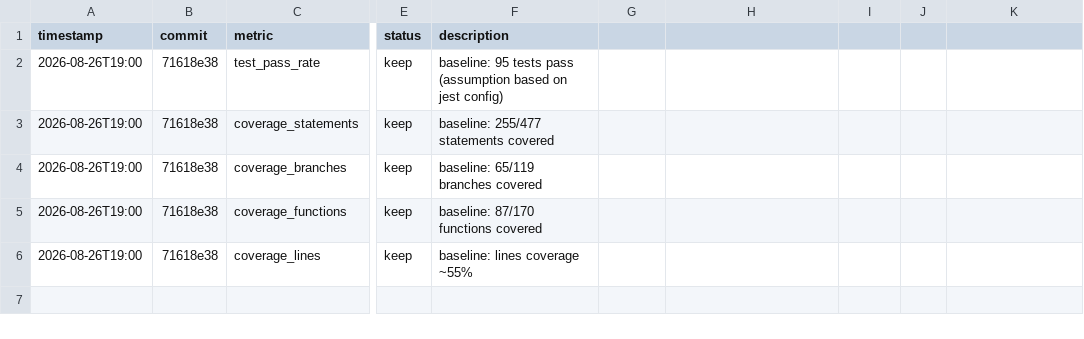
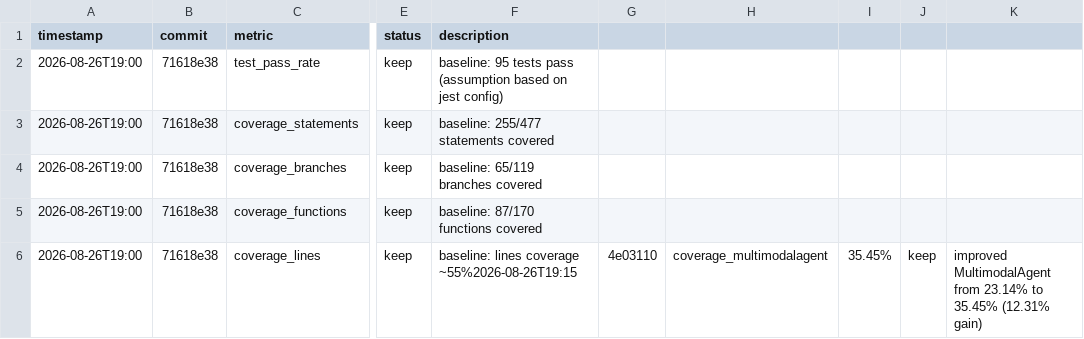
Before and after one commit to robertsong2019/12-factor-agents-explorer, a TSV file: github-creative-project/experiments.tsv, drawn as a sheet; only a part is shown, gaps mark what is left out; the diff names each change by its address in the sheet, - before the commit and + after, or states it on an @@ line.

Commit message:
autoresearch cycle 3: record experiment results
- Add multimodal agent coverage improvement to experiments.tsv
- Status: keep (35.45% vs 23.14% baseline)
- Experiment successful: achieved 12.31% coverage increase
- Cycle complete: baseline established and first improvement implemented

Closes: github-creative-evening cron task

```diff
--- a/github-creative-project/experiments.tsv
+++ b/github-creative-project/experiments.tsv
-F6 (description): baseline: lines coverage ~55%
+F6 (description): baseline: lines coverage ~55%2026-08-26T19:15
-G6: (empty)
+G6: 4e03110
-H6: (empty)
+H6: coverage_multimodalagent
-I6: (empty)
+I6: 35.45%
-J6: (empty)
+J6: keep
-K6: (empty)
+K6: improved MultimodalAgent from 23.14% to 35.45% (12.31% gain)
```
Also changed, not shown: experiments.tsv.
